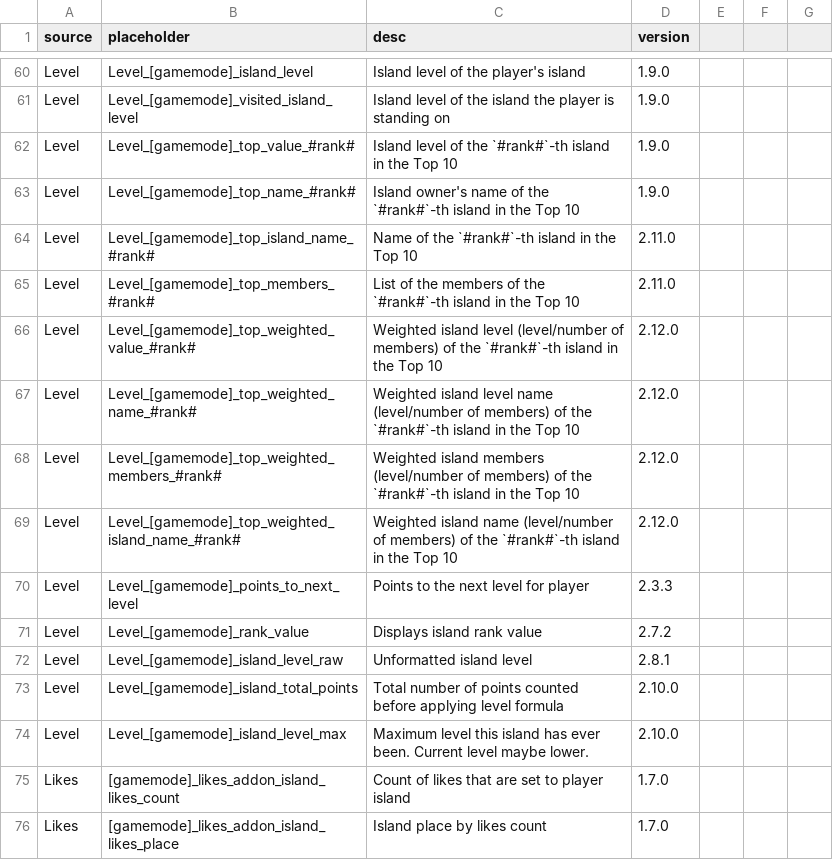
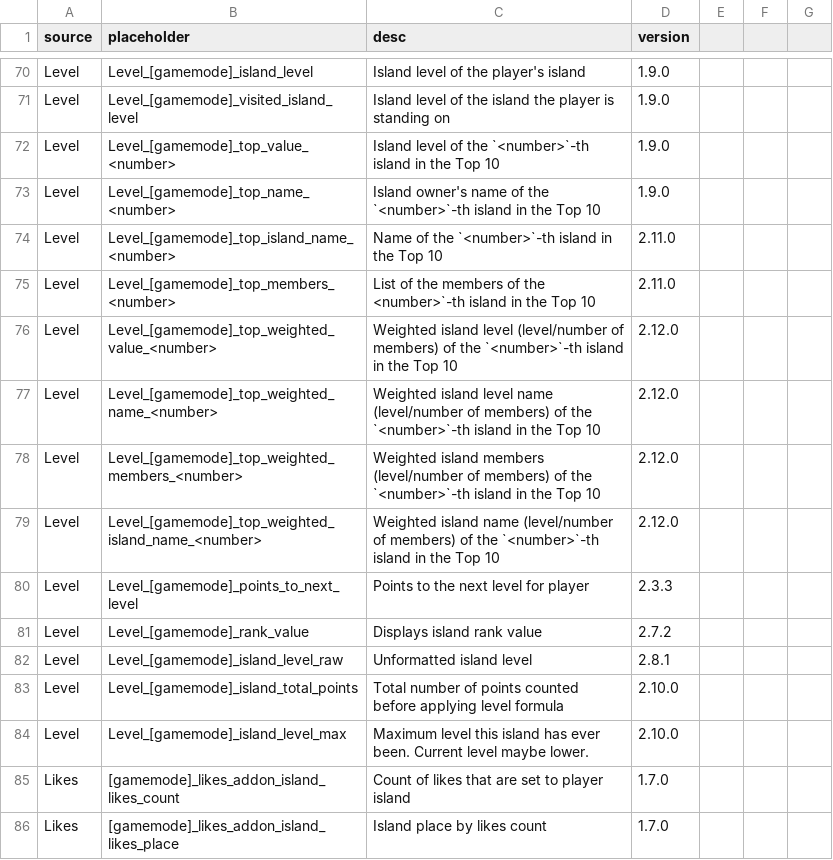
Before and after one commit to BentoBoxWorld/docs-chinese, a CSV file: data/placeholders.csv, drawn as a sheet; only a part is shown, gaps mark what is left out; the diff covers the shown part only.

```diff
--- a/data/placeholders.csv
+++ b/data/placeholders.csv
@@ -61,10 +71,10 @@ Level,Level_[gamemode]_island_level,Island level of the player's island,1.9.0
 Level,Level_[gamemode]_visited_island_level,Island level of the island the player is standing on,1.9.0
-Level,Level_[gamemode]_top_value_#rank#,Island level of the `#rank#`-th island in the Top 10,1.9.0
-Level,Level_[gamemode]_top_name_#rank#,Island owner's name of the `#rank#`-th island in the Top 10,1.9.0
-Level,Level_[gamemode]_top_island_name_#rank#,Name of the `#rank#`-th island in the Top 10,2.11.0
-Level,Level_[gamemode]_top_members_#rank#,List of the members of the `#rank#`-th island in the Top 10,2.11.0
-Level,Level_[gamemode]_top_weighted_value_#rank#,Weighted island level (level/number of members) of the `#rank#`-th island in the Top 10,2.12.0
-Level,Level_[gamemode]_top_weighted_name_#rank#,Weighted island level name (level/number of members) of the `#rank#`-th island in the Top 10,2.12.0
-Level,Level_[gamemode]_top_weighted_members_#rank#,Weighted island members (level/number of members) of the `#rank#`-th island in the Top 10,2.12.0
-Level,Level_[gamemode]_top_weighted_island_name_#rank#,Weighted island name (level/number of members) of the `#rank#`-th island in the Top 10,2.12.0
+Level,Level_[gamemode]_top_value_<number>,Island level of the `<number>`-th island in the Top 10,1.9.0
+Level,Level_[gamemode]_top_name_<number>,Island owner's name of the `<number>`-th island in the Top 10,1.9.0
+Level,Level_[gamemode]_top_island_name_<number>,Name of the `<number>`-th island in the Top 10,2.11.0
+Level,Level_[gamemode]_top_members_<number>,List of the members of the <number>`-th island in the Top 10,2.11.0
+Level,Level_[gamemode]_top_weighted_value_<number>,Weighted island level (level/number of members) of the `<number>`-th island in the Top 10,2.12.0
+Level,Level_[gamemode]_top_weighted_name_<number>,Weighted island level name (level/number of members) of the `<number>`-th island in the Top 10,2.12.0
+Level,Level_[gamemode]_top_weighted_members_<number>,Weighted island members (level/number of members) of the `<number>`-th island in the Top 10,2.12.0
+Level,Level_[gamemode]_top_weighted_island_name_<number>,Weighted island name (level/number of members) of the `<number>`-th island in the Top 10,2.12.0
 Level,Level_[gamemode]_points_to_next_level,Points to the next level for player,2.3.3
```
Also changed, not shown: 12 added rows, 1 removed row and 38 edited cells elsewhere in this file, 32 other files.
